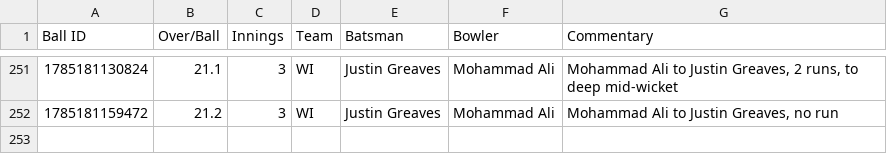
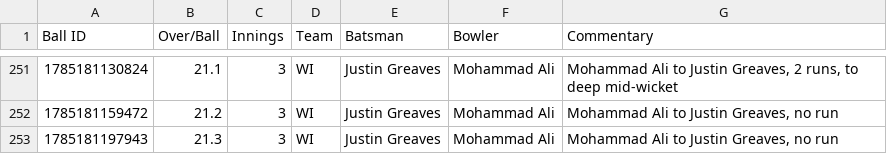
Before and after one commit to heisenricher/cricket_data, a CSV file: wi_vs_pak_1st_test(27-07-2026).csv, drawn as a sheet; only a part is shown, gaps mark what is left out.

```diff
--- a/wi_vs_pak_1st_test(27-07-2026).csv
+++ b/wi_vs_pak_1st_test(27-07-2026).csv
@@ -252 +252,2 @@ Ball ID,Over/Ball,Innings,Team,Batsman,Bowler,Commentary
 1785181159472,21.2,3,WI,Justin Greaves,Mohammad Ali,"Mohammad Ali to Justin Greaves, no run"
+1785181197943,21.3,3,WI,Justin Greaves,Mohammad Ali,"Mohammad Ali to Justin Greaves, no run"
```
